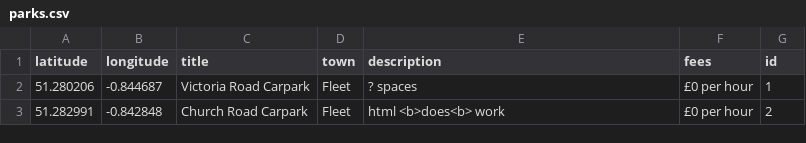
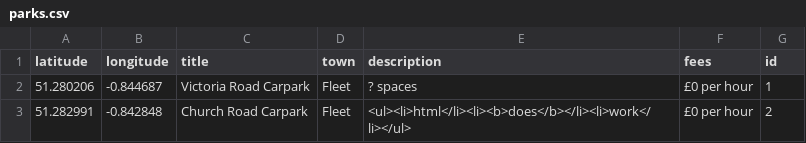
Before and after one commit to HartDC/hartdc.github.io, a CSV file: map/parks.csv, drawn as a sheet.

Commit message:
Update parks.csv

```diff
--- a/map/parks.csv
+++ b/map/parks.csv
@@ -2,2 +2,2 @@ latitude,longitude,title,town,description,fees,id
 51.280206,-0.844687,Victoria Road Carpark,Fleet,? spaces,£0 per hour,1
-51.282991, -0.842848,Church Road Carpark, Fleet,html <b>does<b> work, £0 per hour,2
+51.282991, -0.842848,Church Road Carpark, Fleet,<ul><li>html</li><li><b>does</b></li><li>work</li></ul>, £0 per hour,2
```
